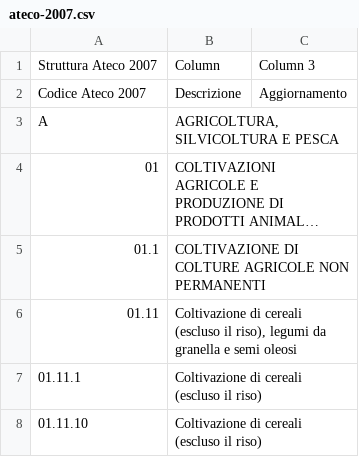
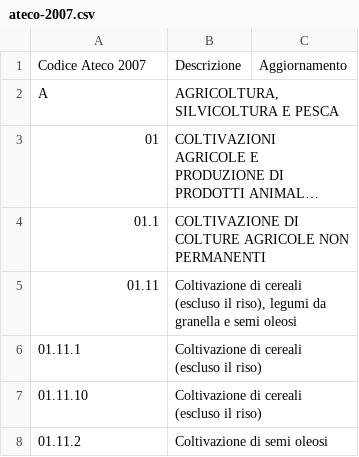
Before and after one commit to italia/daf-ontologie-vocabolari-controllati, a CSV file: VocabolariControllati/classifications-for-organizations/ateco-2007/ateco-2007.csv, drawn as a sheet; only a part is shown; the shorter side is filled out with more unchanged rows; long unchanged cells end in ….

```diff
--- a/VocabolariControllati/classifications-for-organizations/ateco-2007/ateco-2007.csv
+++ b/VocabolariControllati/classifications-for-organizations/ateco-2007/ateco-2007.csv
@@ -1,2 +1 @@
-Struttura Ateco 2007,Column,Column 3
 Codice Ateco 2007,Descrizione,Aggiornamento
```
Also changed, not shown: VocabolariControllati/classifications-for-her/all-science-journal/all-science-journal.csv, VocabolariControllati/classifications-for-routes/route-types/route-types.csv, 1 other file.
